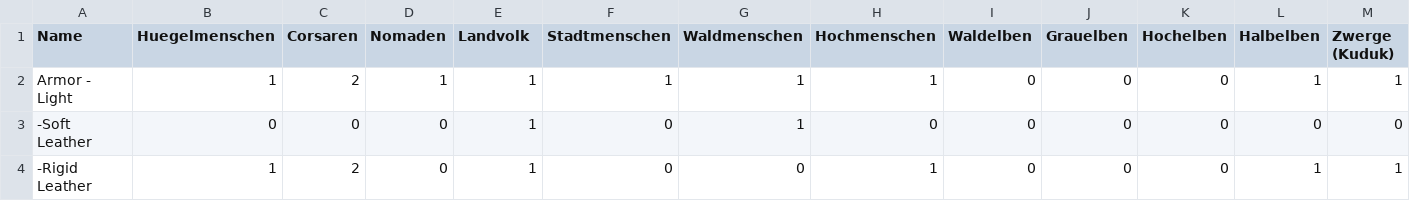
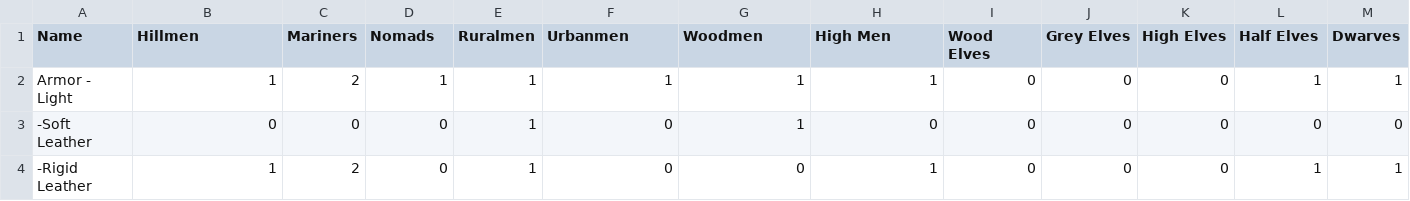
Before and after one commit to olmongol/rpg-tools, a CSV file: src/data/default/AdoRanks_de.csv, drawn as a sheet; only a part is shown; the diff covers the shown part only; the diff names each change by its address in the sheet, - before the commit and + after, or states it on an @@ line.

```diff
--- a/src/data/default/AdoRanks_de.csv
+++ b/src/data/default/AdoRanks_de.csv
-B1: Huegelmenschen
+B1: Hillmen
-C1: Corsaren
+C1: Mariners
-D1: Nomaden
+D1: Nomads
-E1: Landvolk
+E1: Ruralmen
-F1: Stadtmenschen
+F1: Urbanmen
-G1: Waldmenschen
+G1: Woodmen
-H1: Hochmenschen
+H1: High Men
-I1: Waldelben
+I1: Wood Elves
-J1: Grauelben
+J1: Grey Elves
-K1: Hochelben
+K1: High Elves
-L1: Halbelben
+L1: Half Elves
-M1: Zwerge (Kuduk)
+M1: Dwarves
```
Also changed, not shown: 1 edited cell elsewhere in this file, 1 other file.
